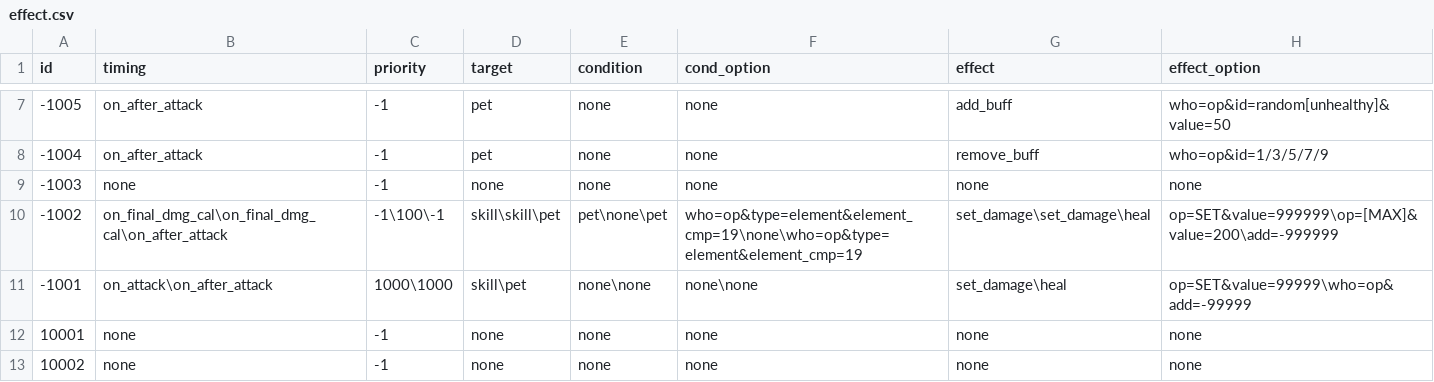
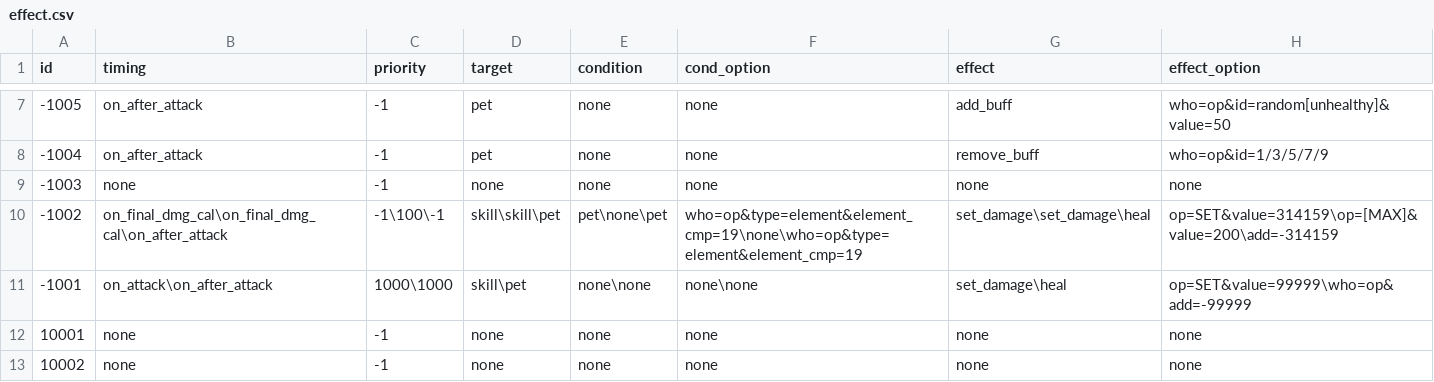
Before and after one commit to Brady29655751/Seer2-Restart-Lite, a CSV file: Assets/Resources/Data/Skills/effect.csv, drawn as a sheet; only a part is shown, gaps mark what is left out.

```diff
--- a/Assets/Resources/Data/Skills/effect.csv
+++ b/Assets/Resources/Data/Skills/effect.csv
@@ -9,3 +9,3 @@ id,timing,priority,target,condition,cond_option,effect,effect_option
 -1003,none,-1,none,none,none,none,none
--1002,on_final_dmg_cal\on_final_dmg_cal\on_after_attack,-1\100\-1,skill\skill\pet,pet\none\pet,who=op&type=element&element_cmp=19\none\who=op&type=element&element_cmp=19,set_damage\set_damage\heal,op=SET&value=999999\op=[MAX]&value=200\add=-999999
+-1002,on_final_dmg_cal\on_final_dmg_cal\on_after_attack,-1\100\-1,skill\skill\pet,pet\none\pet,who=op&type=element&element_cmp=19\none\who=op&type=element&element_cmp=19,set_damage\set_damage\heal,op=SET&value=314159\op=[MAX]&value=200\add=-314159
 -1001,on_attack\on_after_attack,1000\1000,skill\pet,none\none,none\none,set_damage\heal,op=SET&value=99999\who=op&add=-99999
```
Also changed, not shown: 17 other files.
